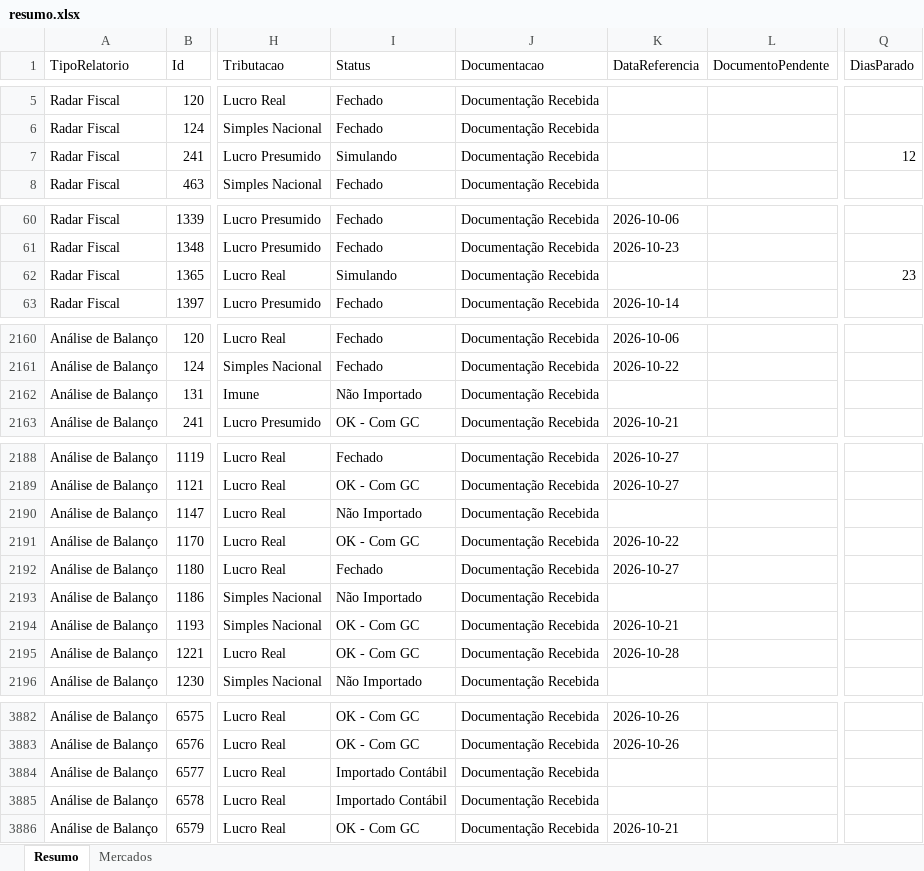
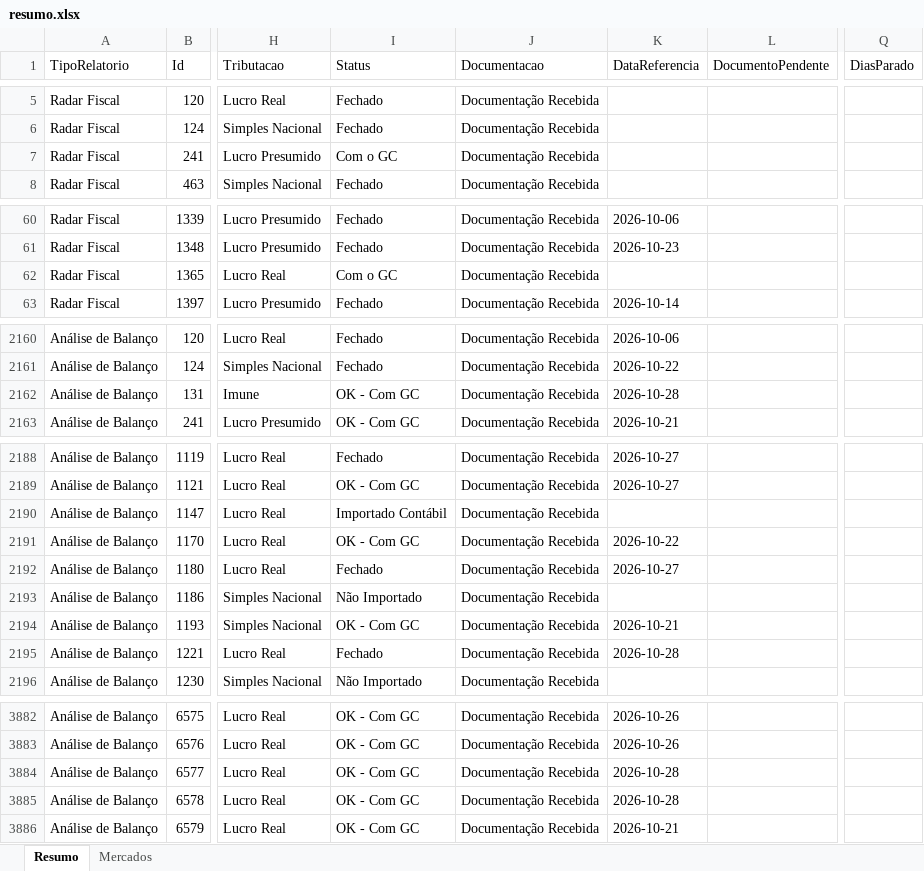
Before and after one commit to Controladoria-MG/Controle-de-Fechamentos, an Excel workbook: data/relatorio_fechamentos/resumo.xlsx, sheet Resumo, drawn as a sheet; only a part is shown, gaps mark what is left out; values as stored, in another font and other column widths than the file's, no borders; the diff covers the shown part only; the diff names each change by its address in the sheet, - before the commit and + after, or states it on an @@ line.

```diff
--- a/data/relatorio_fechamentos/resumo.xlsx (sheet Resumo)
+++ b/data/relatorio_fechamentos/resumo.xlsx (sheet Resumo)
-I7 (Status): Simulando
+I7 (Status): Com o GC
-Q7 (DiasParado): 12
+Q7 (DiasParado): (empty)
-I62 (Status): Simulando
+I62 (Status): Com o GC
-Q62 (DiasParado): 23
+Q62 (DiasParado): (empty)
-I2162 (Status): Não Importado
+I2162 (Status): OK - Com GC
-K2162 (DataReferencia): (empty)
+K2162 (DataReferencia): 2026-10-28
-I2190 (Status): Não Importado
+I2190 (Status): Importado Contábil
-I2195 (Status): OK - Com GC
+I2195 (Status): Fechado
-I3884:I3885 (Status): Importado Contábil
+I3884:I3885 (Status): OK - Com GC
-K3884:K3885 (DataReferencia): (empty)
+K3884:K3885 (DataReferencia): 2026-10-28
```
Also changed, not shown: 25 edited cells elsewhere in this sheet, sheet Mercados, 3 other files.
